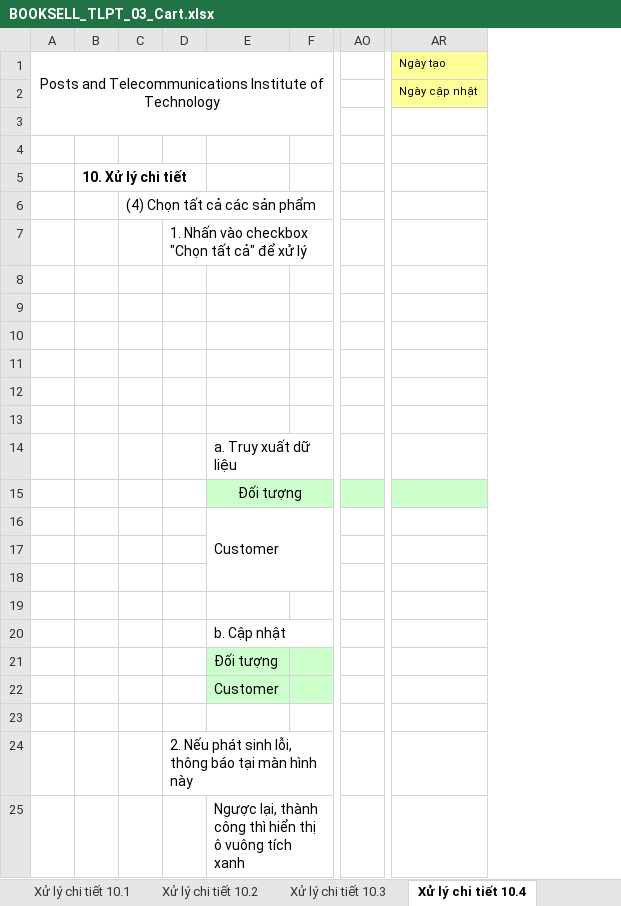
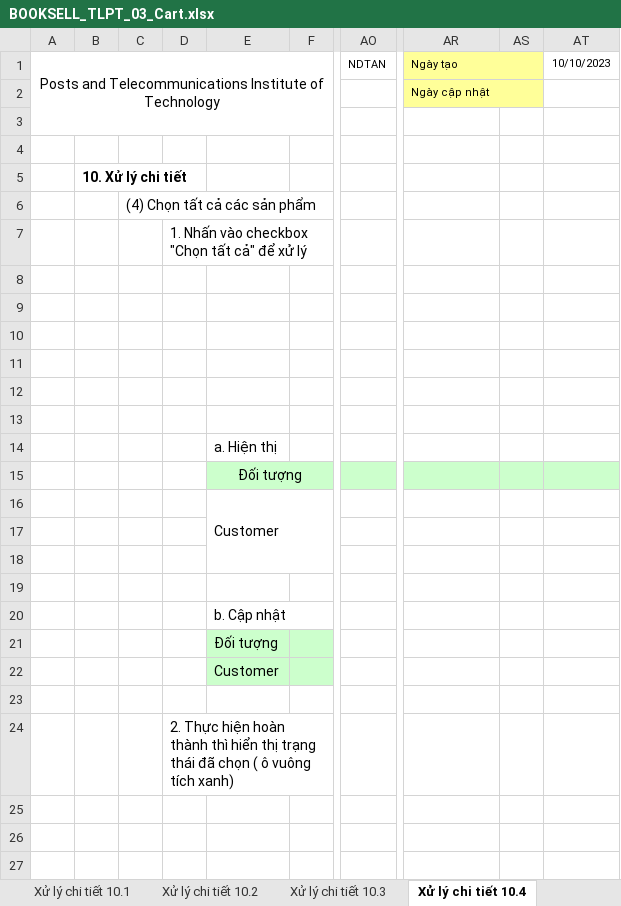
Before and after one commit to TieuMinhh/ReportKTLTHDT, an Excel workbook: TaiLieuThietKeChiTiet/BOOKSELL_TLPT_03_Cart.xlsx, sheet Xử lý chi tiết 10.4, drawn as a sheet; only a part is shown, gaps mark what is left out; values as stored, in another font and other column widths than the file's, no borders; charts and pictures not drawn; removed rows and columns are numbered as before the commit, all else as after; rows hold the shown columns only; the diff names each change by its address in the sheet, - before the commit and + after, or states it on an @@ line.

```diff
--- a/TaiLieuThietKeChiTiet/BOOKSELL_TLPT_03_Cart.xlsx (sheet Xử lý chi tiết 10.4)
+++ b/TaiLieuThietKeChiTiet/BOOKSELL_TLPT_03_Cart.xlsx (sheet Xử lý chi tiết 10.4)
-column AO, empty
+column AO, row 1: NDTAN
+column AS, empty
+column AT, row 1: 10/10/2023
+AR1:AS1 merged
+AR2:AS2 merged
-E14: a. Truy xuất dữ liệu
+E14: a. Hiện thị
-D24: 2. Nếu phát sinh lỗi, thông báo tại màn hình này
+D24: 2. Thực hiện hoàn thành thì hiển thị trạng thái đã chọn ( ô vuông tích xanh)
-row 25:  |  |  |  | Ngược lại, thành công thì hiển thị ô vuông tích xanh
```
Also changed, not shown: sheet Xử lý chi tiết 10.6, sheet Xử lý chi tiết 10.1, sheet Thiết_kế, sheet Xử lý chi tiết 10.5, sheet Xử lý chi tiết 10.3, sheet Xử lý chi tiết 10.7, 2 more sheets, hidden cells, charts or pictures.
